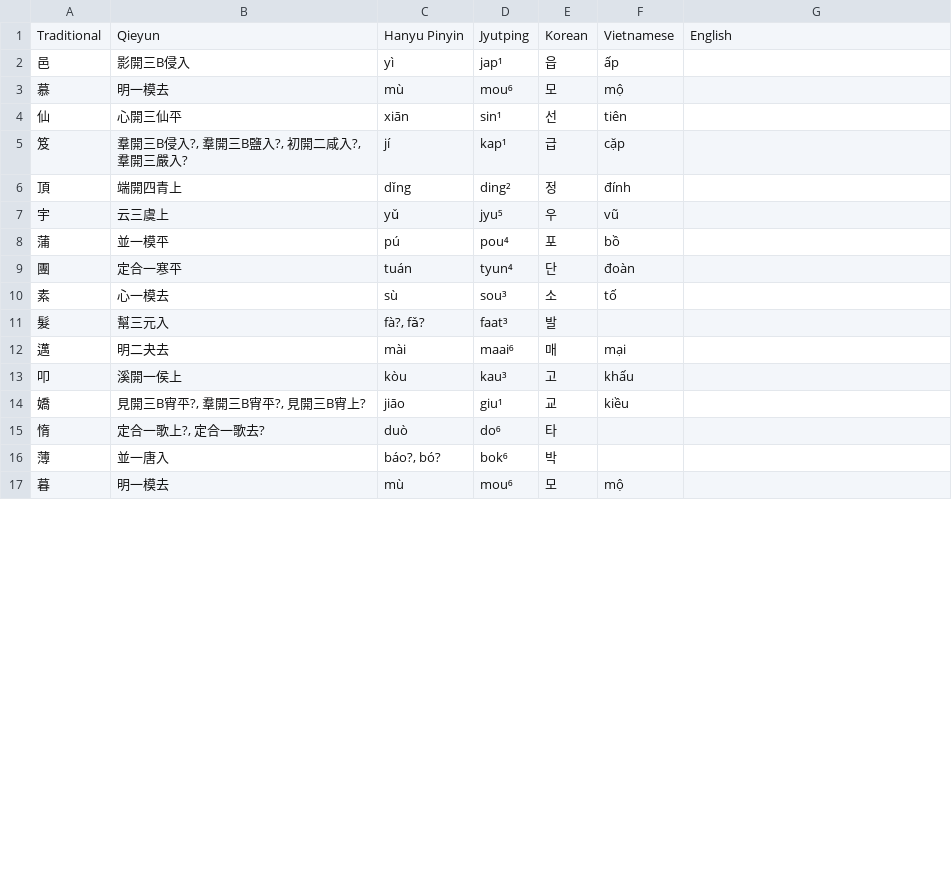
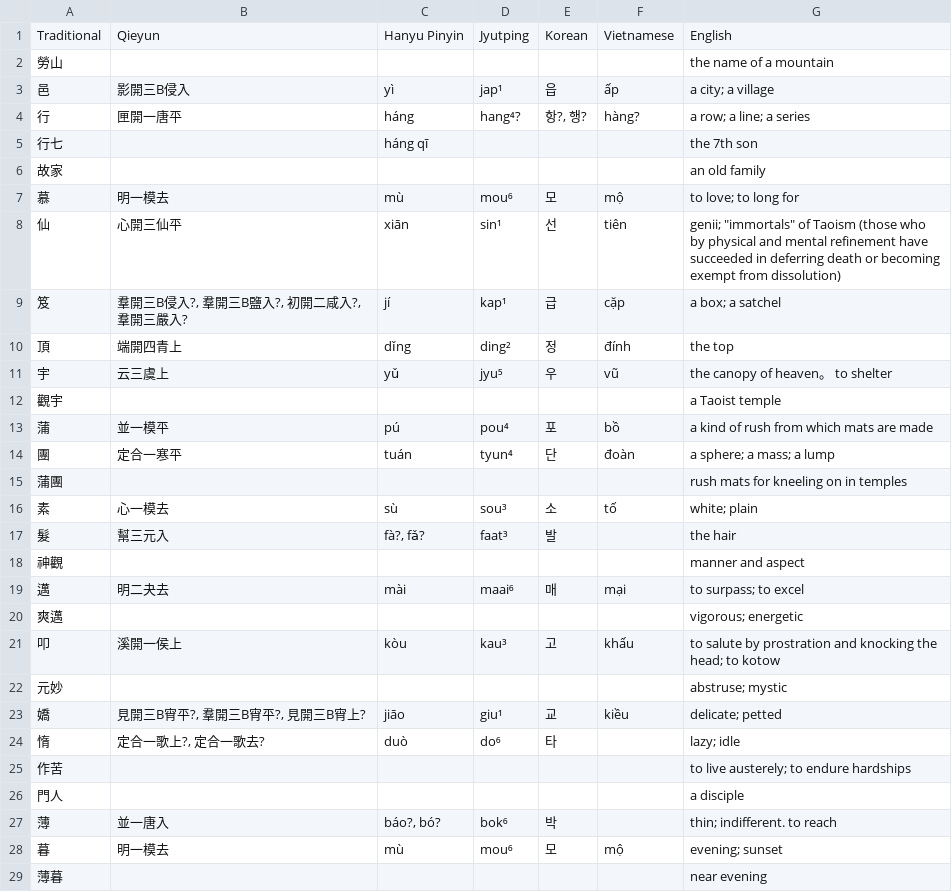
Before and after one commit to justinsilvestre/hanlib, a TSV file: texts/brandt-ch20-1.vocab.tsv, drawn as a sheet; only a part is shown; the diff covers the shown part only.

Commit message:
Transcribe vocab up to brandt 20-3

```diff
--- a/texts/brandt-ch20-1.vocab.tsv
+++ b/texts/brandt-ch20-1.vocab.tsv
@@ -1,17 +1,29 @@
 Traditional	Qieyun	Hanyu Pinyin	Jyutping	Korean	Vietnamese	English
-邑	影開三B侵入	yì	jap¹	읍	ấp	
-慕	明一模去	mù	mou⁶	모	mộ	
-仙	心開三仙平	xiān	sin¹	선	tiên	
-笈	羣開三B侵入?, 羣開三B鹽入?, 初開二咸入?, 羣開三嚴入?	jí	kap¹	급	cặp	
-頂	端開四青上	dǐng	ding²	정	đính	
-宇	云三虞上	yǔ	jyu⁵	우	vũ	
-蒲	並一模平	pú	pou⁴	포	bồ	
-團	定合一寒平	tuán	tyun⁴	단	đoàn	
-素	心一模去	sù	sou³	소	tố	
-髮	幫三元入	fà?, fǎ?	faat³	발		
-邁	明二夬去	mài	maai⁶	매	mại	
-叩	溪開一侯上	kòu	kau³	고	khấu	
-嬌	見開三B宵平?, 羣開三B宵平?, 見開三B宵上?	jiāo	giu¹	교	kiều	
-惰	定合一歌上?, 定合一歌去?	duò	do⁶	타		
-薄	並一唐入	báo?, bó?	bok⁶	박		
-暮	明一模去	mù	mou⁶	모	mộ	
+勞山						the name of a mountain
+邑	影開三B侵入	yì	jap¹	읍	ấp	a city; a village
+行	匣開一唐平	háng	hang⁴?	항?, 행?	hàng?	a row; a line; a series
+行七		háng qī				the 7th son
+故家						an old family
+慕	明一模去	mù	mou⁶	모	mộ	to love; to long for
+仙	心開三仙平	xiān	sin¹	선	tiên	genii; "immortals" of Taoism (those who by physical and mental refinement have succeeded in deferring death or becoming exempt from dissolution)
+笈	羣開三B侵入?, 羣開三B鹽入?, 初開二咸入?, 羣開三嚴入?	jí	kap¹	급	cặp	a box; a satchel
+頂	端開四青上	dǐng	ding²	정	đính	the top
+宇	云三虞上	yǔ	jyu⁵	우	vũ	the canopy of heaven。 to shelter
+觀宇						a Taoist temple
+蒲	並一模平	pú	pou⁴	포	bồ	a kind of rush from which mats are made
+團	定合一寒平	tuán	tyun⁴	단	đoàn	a sphere; a mass; a lump
+蒲團						rush mats for kneeling on in temples
+素	心一模去	sù	sou³	소	tố	white; plain
+髮	幫三元入	fà?, fǎ?	faat³	발		the hair
+神觀						manner and aspect
+邁	明二夬去	mài	maai⁶	매	mại	to surpass; to excel
+爽邁						vigorous; energetic
+叩	溪開一侯上	kòu	kau³	고	khấu	to salute by prostration and knocking the head; to kotow
+元妙						abstruse; mystic
+嬌	見開三B宵平?, 羣開三B宵平?, 見開三B宵上?	jiāo	giu¹	교	kiều	delicate; petted
+惰	定合一歌上?, 定合一歌去?	duò	do⁶	타		lazy; idle
+作苦						to live austerely; to endure hardships
+門人						a disciple
+薄	並一唐入	báo?, bó?	bok⁶	박		thin; indifferent. to reach
+暮	明一模去	mù	mou⁶	모	mộ	evening; sunset
+薄暮						near evening
```
Also changed, not shown: 16 added rows, 5 removed rows and 21 edited cells elsewhere in this file, texts/brandt-ch18-3.vocab.tsv, texts/brandt-ch19-1.vocab.tsv, 25 other files.
